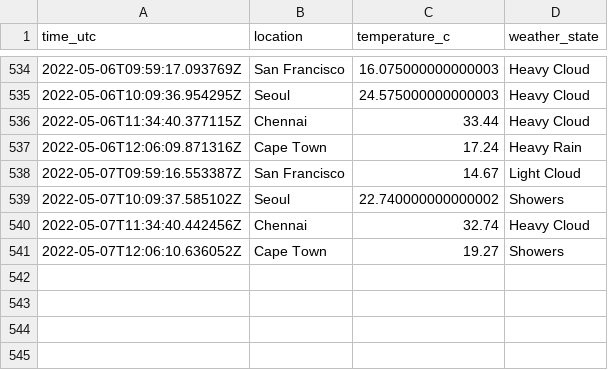
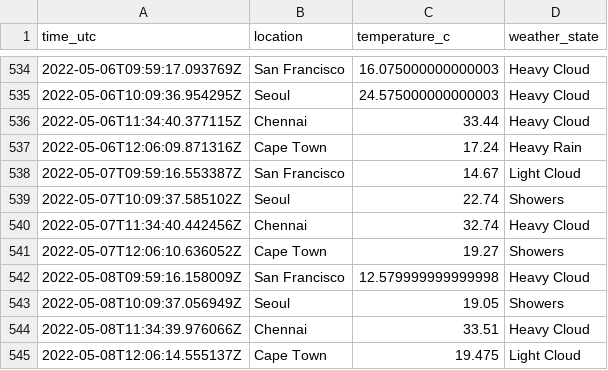
Before and after one commit to n-venkatesan/medium-articles, a CSV file: articles/github-actions/weather_locations.csv, drawn as a sheet; only a part is shown, gaps mark what is left out.

```diff
--- a/articles/github-actions/weather_locations.csv
+++ b/articles/github-actions/weather_locations.csv
@@ -538,4 +538,8 @@ time_utc,location,temperature_c,weather_state
 2022-05-07T09:59:16.553387Z,San Francisco,14.67,Light Cloud
-2022-05-07T10:09:37.585102Z,Seoul,22.740000000000002,Showers
+2022-05-07T10:09:37.585102Z,Seoul,22.74,Showers
 2022-05-07T11:34:40.442456Z,Chennai,32.74,Heavy Cloud
 2022-05-07T12:06:10.636052Z,Cape Town,19.27,Showers
+2022-05-08T09:59:16.158009Z,San Francisco,12.579999999999998,Heavy Cloud
+2022-05-08T10:09:37.056949Z,Seoul,19.05,Showers
+2022-05-08T11:34:39.976066Z,Chennai,33.51,Heavy Cloud
+2022-05-08T12:06:14.555137Z,Cape Town,19.475,Light Cloud
```
Also changed, not shown: 1 other file.
